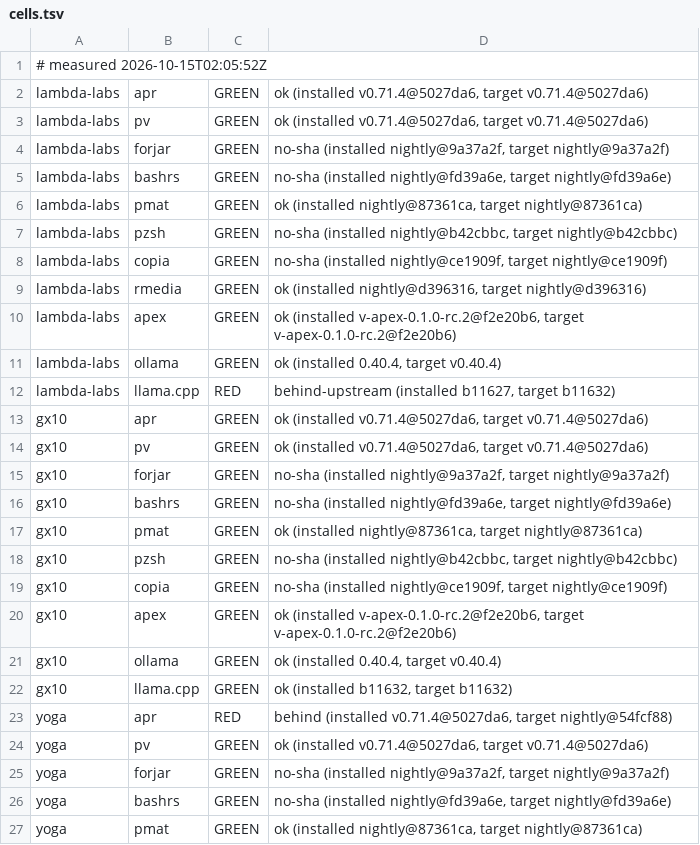
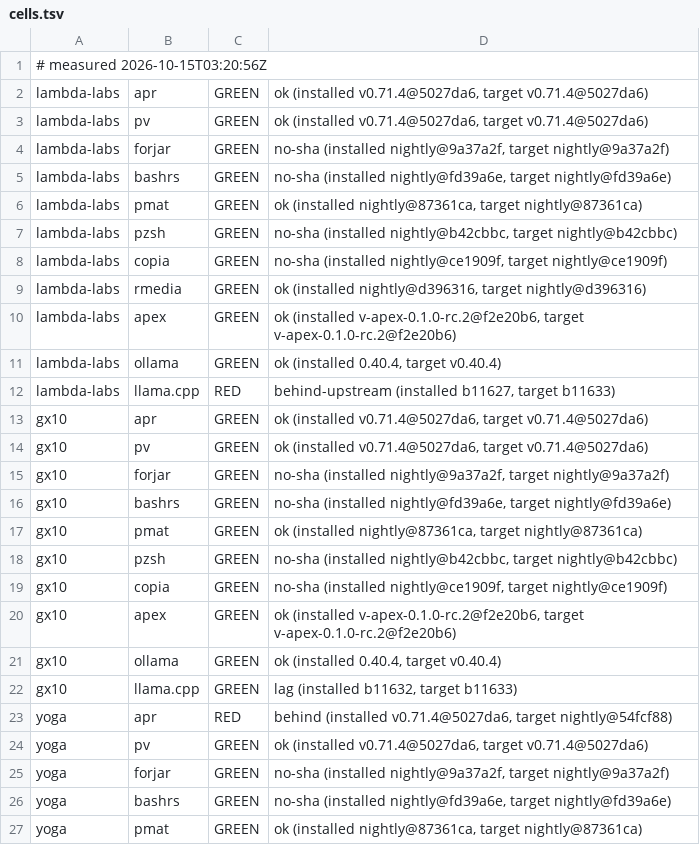
Before and after one commit to Zahgon/aprender, a TSV file: fleet/cells.tsv, drawn as a sheet; only a part is shown.

Commit message:
fleet cells 2026-10-15T03:20:56Z (fleet-drift)

```diff
--- a/fleet/cells.tsv
+++ b/fleet/cells.tsv
@@ -1,2 +1,2 @@
-# measured 2026-10-15T02:05:52Z
+# measured 2026-10-15T03:20:56Z
 lambda-labs	apr	GREEN	ok (installed v0.71.4@5027da6, target v0.71.4@5027da6)
@@ -11,3 +11,3 @@ lambda-labs	apex	GREEN	ok (installed v-apex-0.1.0-rc.2@f2e20b6, target v-apex-0.
 lambda-labs	ollama	GREEN	ok (installed 0.40.4, target v0.40.4)
-lambda-labs	llama.cpp	RED	behind-upstream (installed b11627, target b11632)
+lambda-labs	llama.cpp	RED	behind-upstream (installed b11627, target b11633)
 gx10	apr	GREEN	ok (installed v0.71.4@5027da6, target v0.71.4@5027da6)
@@ -21,3 +21,3 @@ gx10	apex	GREEN	ok (installed v-apex-0.1.0-rc.2@f2e20b6, target v-apex-0.1.0-rc.
 gx10	ollama	GREEN	ok (installed 0.40.4, target v0.40.4)
-gx10	llama.cpp	GREEN	ok (installed b11632, target b11632)
+gx10	llama.cpp	GREEN	lag (installed b11632, target b11633)
 yoga	apr	RED	behind (installed v0.71.4@5027da6, target nightly@54fcf88)
```
